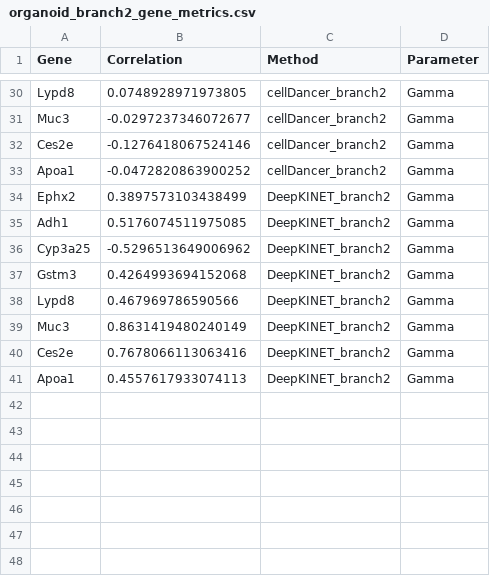
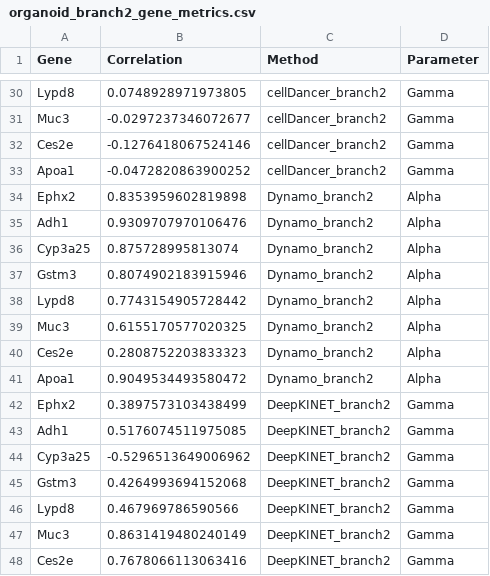
Before and after one commit to Tomorin259/benchmark_repository, a CSV file: evaluation/kinetics_recovery/figures/fig5/plot_data/organoid_branch2_gene_metrics.csv, drawn as a sheet; only a part is shown, gaps mark what is left out; the shorter side is filled out with more unchanged rows.

Commit message:
kinetics: promote validated organoid alpha results

```diff
--- a/evaluation/kinetics_recovery/figures/fig5/plot_data/organoid_branch2_gene_metrics.csv
+++ b/evaluation/kinetics_recovery/figures/fig5/plot_data/organoid_branch2_gene_metrics.csv
@@ -33,2 +33,10 @@ Ces2e,-0.1276418067524146,cellDancer_branch2,Gamma
 Apoa1,-0.0472820863900252,cellDancer_branch2,Gamma
+Ephx2,0.8353959602819898,Dynamo_branch2,Alpha
+Adh1,0.9309707970106476,Dynamo_branch2,Alpha
+Cyp3a25,0.875728995813074,Dynamo_branch2,Alpha
+Gstm3,0.8074902183915946,Dynamo_branch2,Alpha
+Lypd8,0.7743154905728442,Dynamo_branch2,Alpha
+Muc3,0.6155170577020325,Dynamo_branch2,Alpha
+Ces2e,0.2808752203833323,Dynamo_branch2,Alpha
+Apoa1,0.9049534493580472,Dynamo_branch2,Alpha
 Ephx2,0.3897573103438499,DeepKINET_branch2,Gamma
```
Also changed, not shown: evaluation/kinetics_recovery/figures/fig5/plot_data/organoid_branch1_gene_metrics.csv, evaluation/kinetics_recovery/results/central_results/component_means.csv, 14 other files.
